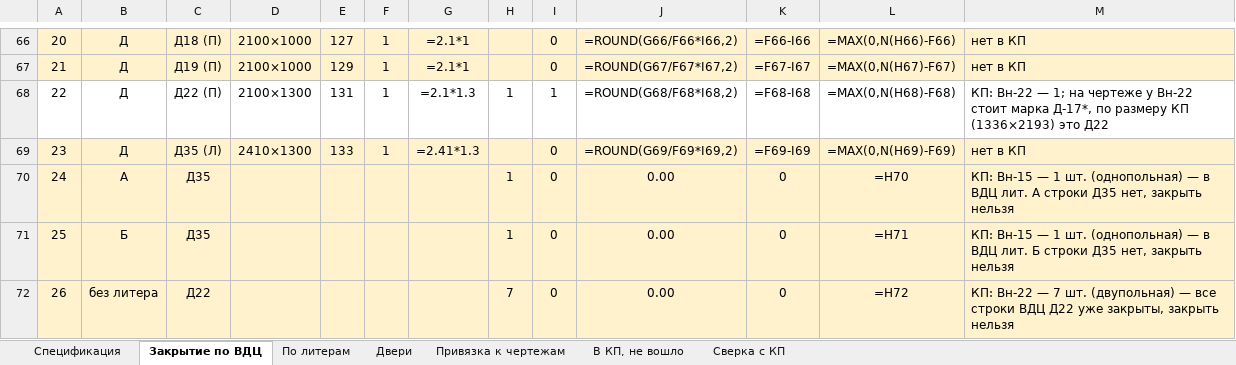
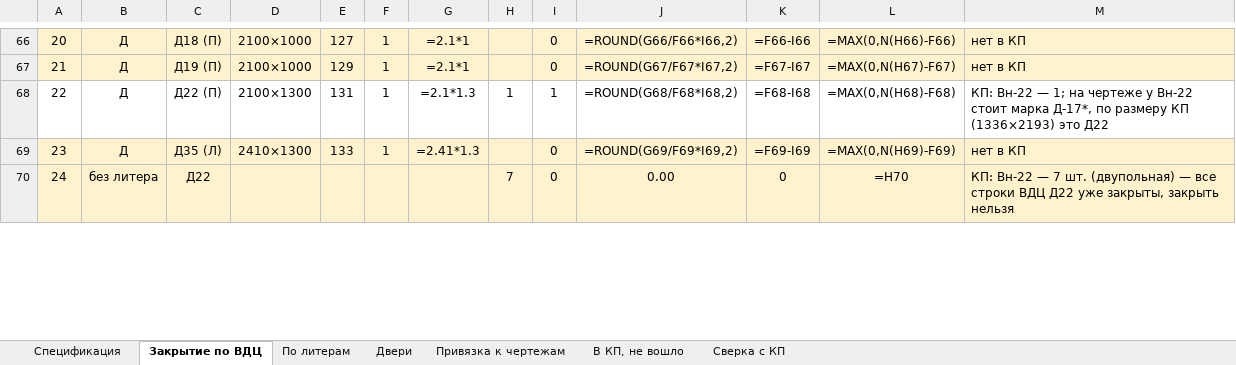
Before and after one commit to RedIndeez/trash, an Excel workbook: Спецификация_витражей.xlsx, sheet Закрытие по ВДЦ, drawn as a sheet; only a part is shown, gaps mark what is left out; values as stored, in another font and other column widths than the file's, no borders; formulas without a stored value are shown as written; removed rows and columns are numbered as before the commit, all else as after; the diff covers the shown part only; the diff names each change by its address in the sheet, - before the commit and + after, or states it on an @@ line.

```diff
--- a/Спецификация_витражей.xlsx (sheet Закрытие по ВДЦ)
+++ b/Спецификация_витражей.xlsx (sheet Закрытие по ВДЦ)
-row 70: 24 | А | Д35 |  |  |  |  | 1 | 0 | 0.00 | 0 | =H70 | КП: Вн-15 — 1 шт. (однопольная) — в ВДЦ лит. А строки Д35 нет, закрыть нельзя
-row 71: 25 | Б | Д35 |  |  |  |  | 1 | 0 | 0.00 | 0 | =H71 | КП: Вн-15 — 1 шт. (однопольная) — в ВДЦ лит. Б строки Д35 нет, закрыть нельзя
@@ column A renumbered in row 70 @@
-L70: =H72
+L70: =H70
```
Also changed, not shown: 12 edited cells elsewhere in this sheet, sheet Двери, sheet Сверка с КП, 1 other file.
